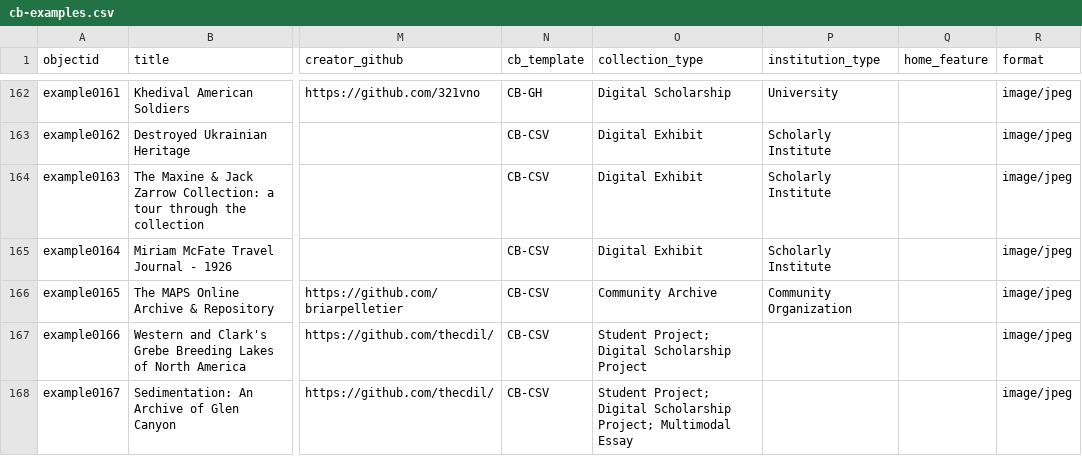
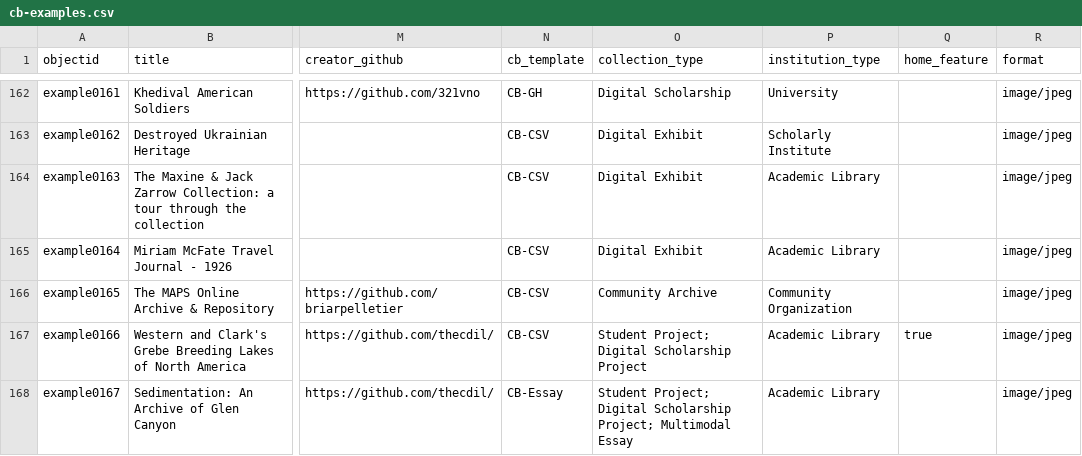
Before and after one commit to CollectionBuilder/cb-examples, a CSV file: _data/cb-examples.csv, drawn as a sheet; only a part is shown, gaps mark what is left out; the diff covers the shown part only; the diff names each change by its address in the sheet, - before the commit and + after, or states it on an @@ line.

Commit message:
collection updates

```diff
--- a/_data/cb-examples.csv
+++ b/_data/cb-examples.csv
-P164:P165 (institution_type): Scholarly Institute
+P164:P165 (institution_type): Academic Library
-P167:P168 (institution_type): (empty)
+P167:P168 (institution_type): Academic Library
-Q167 (home_feature): (empty)
+Q167 (home_feature): true
-N168 (cb_template): CB-CSV
+N168 (cb_template): CB-Essay
```
Also changed, not shown: 4 added rows and 8 edited cells elsewhere in this file, 14 other files.
